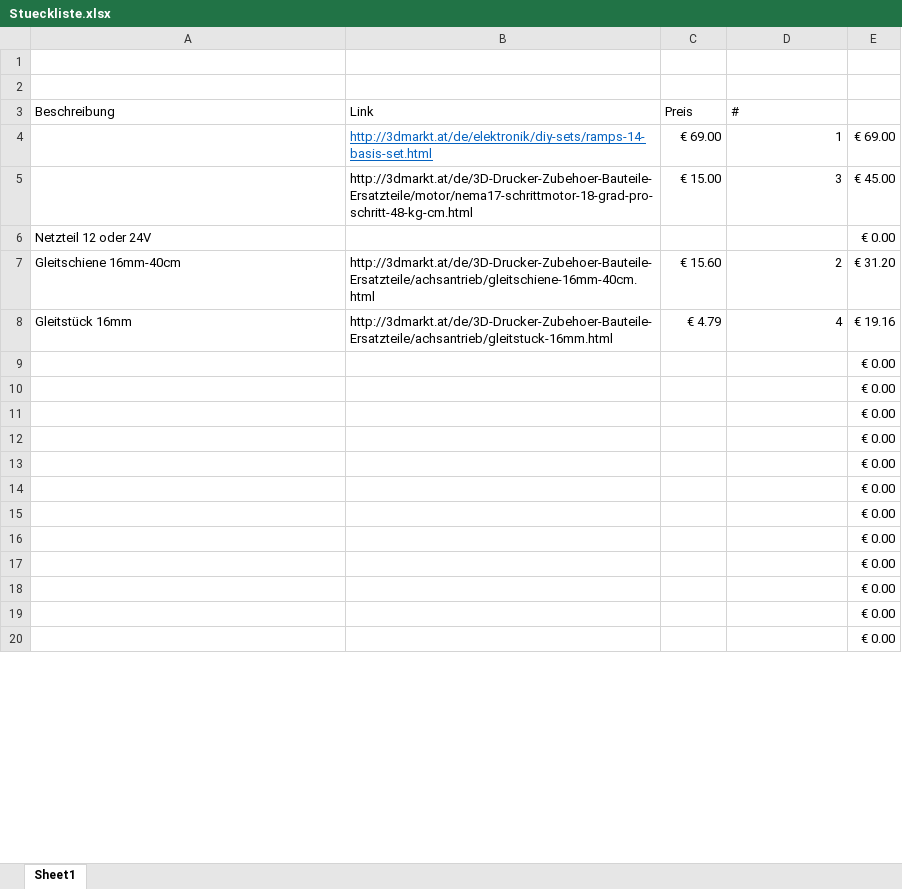
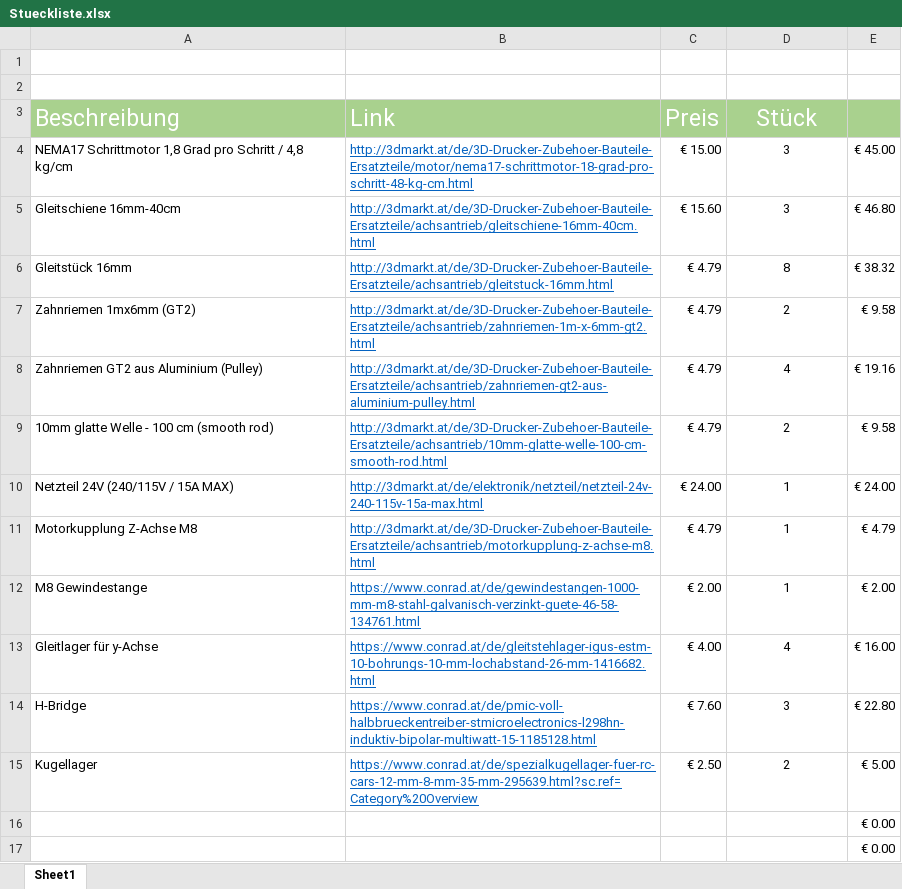
Before and after one commit to valentinhuber/CncFraese, an Excel workbook: Stueckliste.xlsx, sheet Sheet1, drawn as a sheet; only a part is shown; values as stored, in another font and other column widths than the file's, no borders; removed rows and columns are numbered as before the commit, all else as after; the diff covers the shown part only; the diff names each change by its address in the sheet, - before the commit and + after, or states it on an @@ line.

Commit message:
Finale Stückliste

```diff
--- a/Stueckliste.xlsx (sheet Sheet1)
+++ b/Stueckliste.xlsx (sheet Sheet1)
-A3:E3 fill: none
+A3:E3 fill: #A9D18E
-A3:D3 text colour: black
+A3:D3 text colour: #FFFFFF, text size: larger
-D3: #
+D3: Stück
-D3 alignment: left
+D3 alignment: center
-row 4:  | http://3dmarkt.at/de/elektronik/diy-sets/ramps-14-basis-set.html | € 69.00 | 1 | € 69.00
-A4 (Beschreibung): (empty)
+A4 (Beschreibung): NEMA17 Schrittmotor 1,8 Grad pro Schritt / 4,8 kg/cm
@@ B4 underline: off → on, text colour: black → #0563C1 @@
-D4 alignment: right
+D4 alignment: center
-row 6: Netzteil 12 oder 24V |  |  |  | € 0.00
@@ B5:B6 underline: off → on, text colour: black → #0563C1 @@
-D5 (Stück): 2
+D5 (Stück): 3
-D5:D6 alignment: right
+D5:D6 alignment: center
-E5: € 31.20
+E5: € 46.80
-D6 (Stück): 4
+D6 (Stück): 8
-E6: € 19.16
+E6: € 38.32
+row 7: Zahnriemen 1mx6mm (GT2) | http://3dmarkt.at/de/3D-Drucker-Zubehoer-Bauteile-Ersatzteile/achsantrieb/zahnriemen-1m-x-6mm-gt2.html | € 4.79 | 2 | € 9.58
+row 8: Zahnriemen GT2 aus Aluminium (Pulley) | http://3dmarkt.at/de/3D-Drucker-Zubehoer-Bauteile-Ersatzteile/achsantrieb/zahnriemen-gt2-aus-aluminium-pulley.html | € 4.79 | 4 | € 19.16
+row 9: 10mm glatte Welle - 100 cm (smooth rod) | http://3dmarkt.at/de/3D-Drucker-Zubehoer-Bauteile-Ersatzteile/achsantrieb/10mm-glatte-welle-100-cm-smooth-rod.html | € 4.79 | 2 | € 9.58
+row 10: Netzteil 24V (240/115V / 15A MAX) | http://3dmarkt.at/de/elektronik/netzteil/netzteil-24v-240-115v-15a-max.html | € 24.00 | 1 | € 24.00
+row 11: Motorkupplung Z-Achse M8 | http://3dmarkt.at/de/3D-Drucker-Zubehoer-Bauteile-Ersatzteile/achsantrieb/motorkupplung-z-achse-m8.html | € 4.79 | 1 | € 4.79
+row 12: M8 Gewindestange | https://www.conrad.at/de/gewindestangen-1000-mm-m8-stahl-galvanisch-verzinkt-guete-46-58-134761.html | € 2.00 | 1 | € 2.00
+row 13: Gleitlager für y-Achse | https://www.conrad.at/de/gleitstehlager-igus-estm-10-bohrungs-10-mm-lochabstand-26-mm-1416682.html | € 4.00 | 4 | € 16.00
+row 14: H-Bridge | https://www.conrad.at/de/pmic-voll-halbbrueckentreiber-stmicroelectronics-l298hn-induktiv-bipolar-multiwatt-15-1185128.html | € 7.60 | 3 | € 22.80
+row 15: Kugellager | https://www.conrad.at/de/spezialkugellager-fuer-rc-cars-12-mm-8-mm-35-mm-295639.html?sc.ref=Category%20Overview | € 2.50 | 2 | € 5.00
-row 11:  |  |  |  | € 0.00
-row 12:  |  |  |  | € 0.00
-row 13:  |  |  |  | € 0.00
-row 14:  |  |  |  | € 0.00
-row 15:  |  |  |  | € 0.00
-row 16:  |  |  |  | € 0.00
-row 17:  |  |  |  | € 0.00
-row 18:  |  |  |  | € 0.00
-row 19:  |  |  |  | € 0.00
-row 20:  |  |  |  | € 0.00
```
Also changed, not shown: 1 added row and 1 removed row elsewhere in this sheet, formulas that keep their value.
